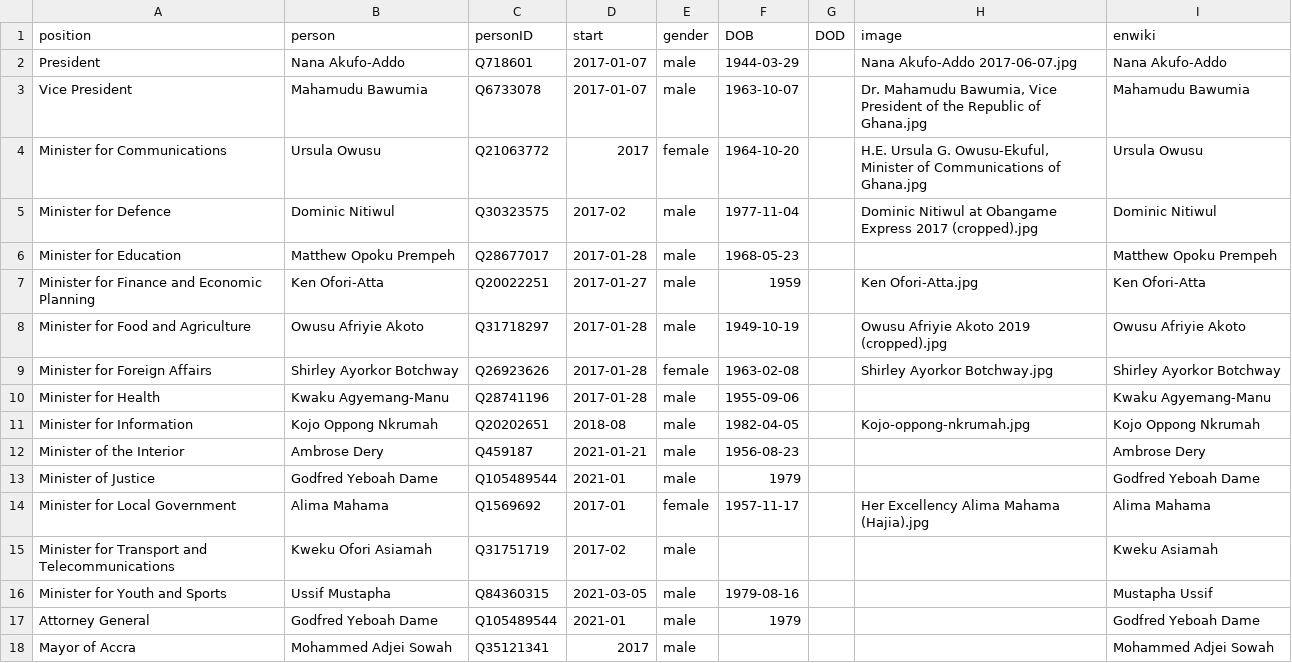
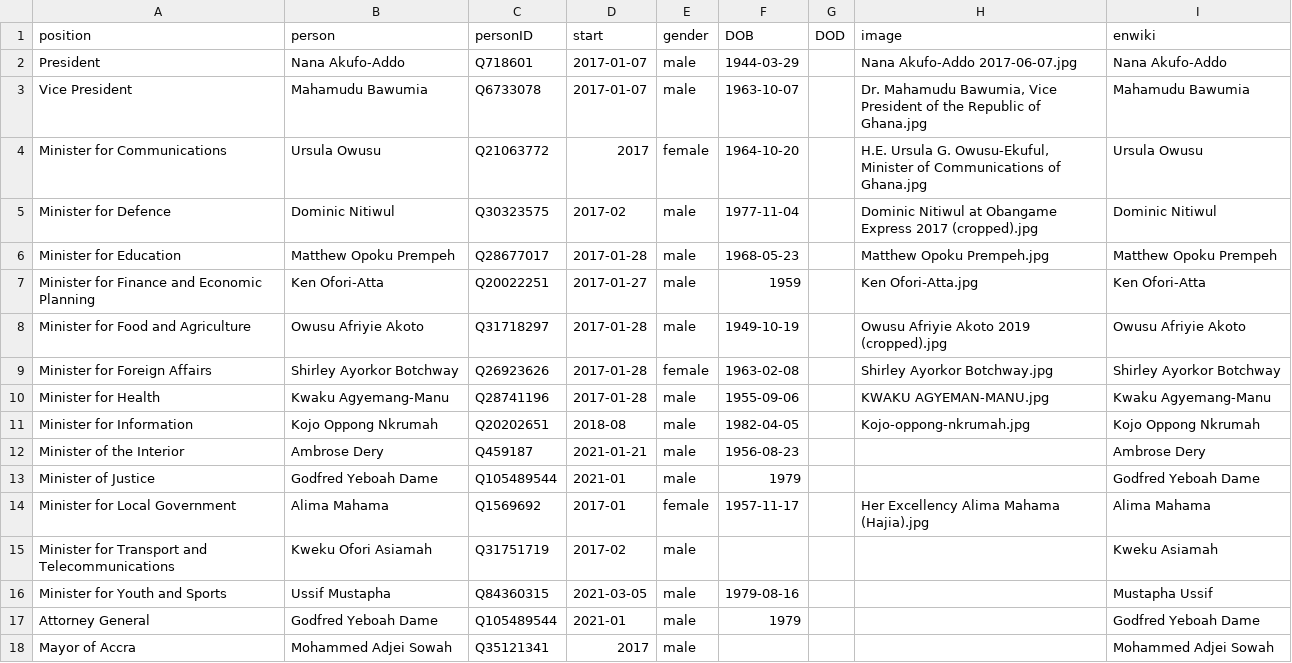
Before and after one commit to every-politician-scrapers/ghana-ministers, a CSV file: html/current.csv, drawn as a sheet.

```diff
--- a/html/current.csv
+++ b/html/current.csv
@@ -5,3 +5,3 @@ Minister for Communications,Ursula Owusu,Q21063772,2017,female,1964-10-20,,"H.E.
 Minister for Defence,Dominic Nitiwul,Q30323575,2017-02,male,1977-11-04,,Dominic Nitiwul at Obangame Express 2017 (cropped).jpg,Dominic Nitiwul
-Minister for Education,Matthew Opoku Prempeh,Q28677017,2017-01-28,male,1968-05-23,,,Matthew Opoku Prempeh
+Minister for Education,Matthew Opoku Prempeh,Q28677017,2017-01-28,male,1968-05-23,,Matthew Opoku Prempeh.jpg,Matthew Opoku Prempeh
 Minister for Finance and Economic Planning,Ken Ofori-Atta,Q20022251,2017-01-27,male,1959,,Ken Ofori-Atta.jpg,Ken Ofori-Atta
@@ -9,3 +9,3 @@ Minister for Food and Agriculture,Owusu Afriyie Akoto,Q31718297,2017-01-28,male,
 Minister for Foreign Affairs,Shirley Ayorkor Botchway,Q26923626,2017-01-28,female,1963-02-08,,Shirley Ayorkor Botchway.jpg,Shirley Ayorkor Botchway
-Minister for Health,Kwaku Agyemang-Manu,Q28741196,2017-01-28,male,1955-09-06,,,Kwaku Agyemang-Manu
+Minister for Health,Kwaku Agyemang-Manu,Q28741196,2017-01-28,male,1955-09-06,,KWAKU AGYEMAN-MANU.jpg,Kwaku Agyemang-Manu
 Minister for Information,Kojo Oppong Nkrumah,Q20202651,2018-08,male,1982-04-05,,Kojo-oppong-nkrumah.jpg,Kojo Oppong Nkrumah
```
Also changed, not shown: html/holders21.csv, html/legislators.csv.
